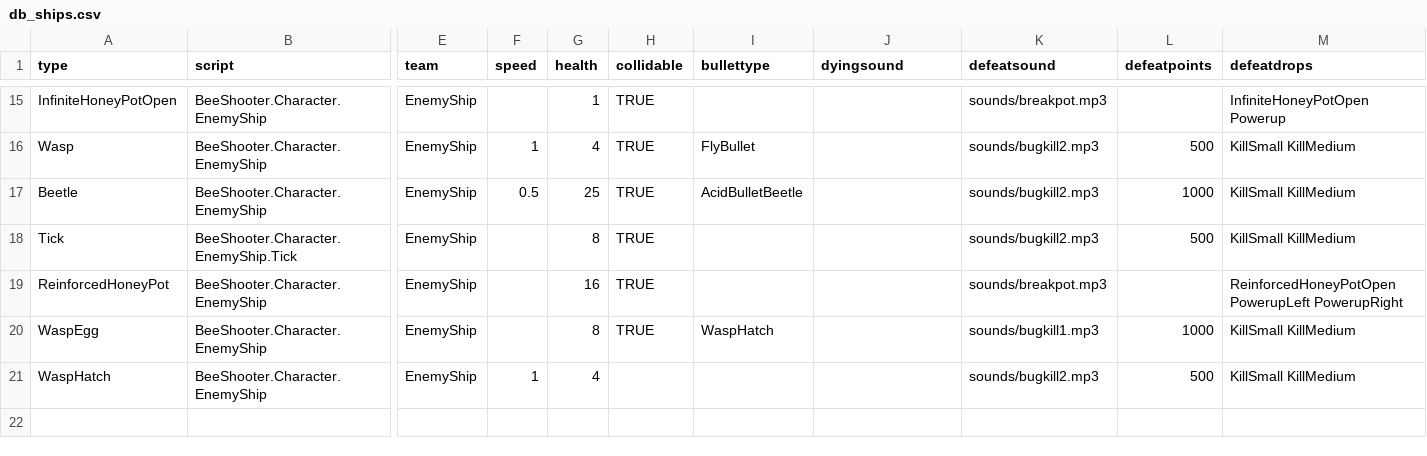
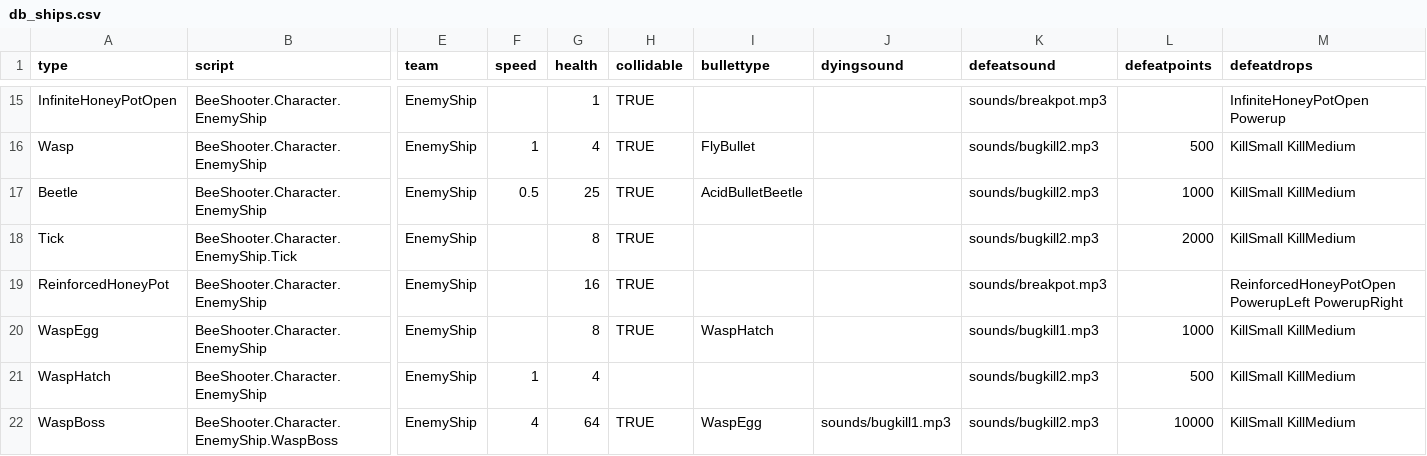
Before and after one commit to IoriBranford/beeshooter, a CSV file: data/db_ships.csv, drawn as a sheet; only a part is shown, gaps mark what is left out; rows hold the shown columns only; the diff names each change by its address in the sheet, - before the commit and + after, or states it on an @@ line.

Commit message:
Add wasp boss data and increase tick score.

```diff
--- a/data/db_ships.csv
+++ b/data/db_ships.csv
-L18 (defeatpoints): 500
+L18 (defeatpoints): 2000
+row 22: WaspBoss | BeeShooter.Character.EnemyShip.WaspBoss | EnemyShip | 4 | 64 | TRUE | WaspEgg | sounds/bugkill1.mp3 | sounds/bugkill2.mp3 | 10000 | KillSmall KillMedium
```
Also changed, not shown: 1 other file.
